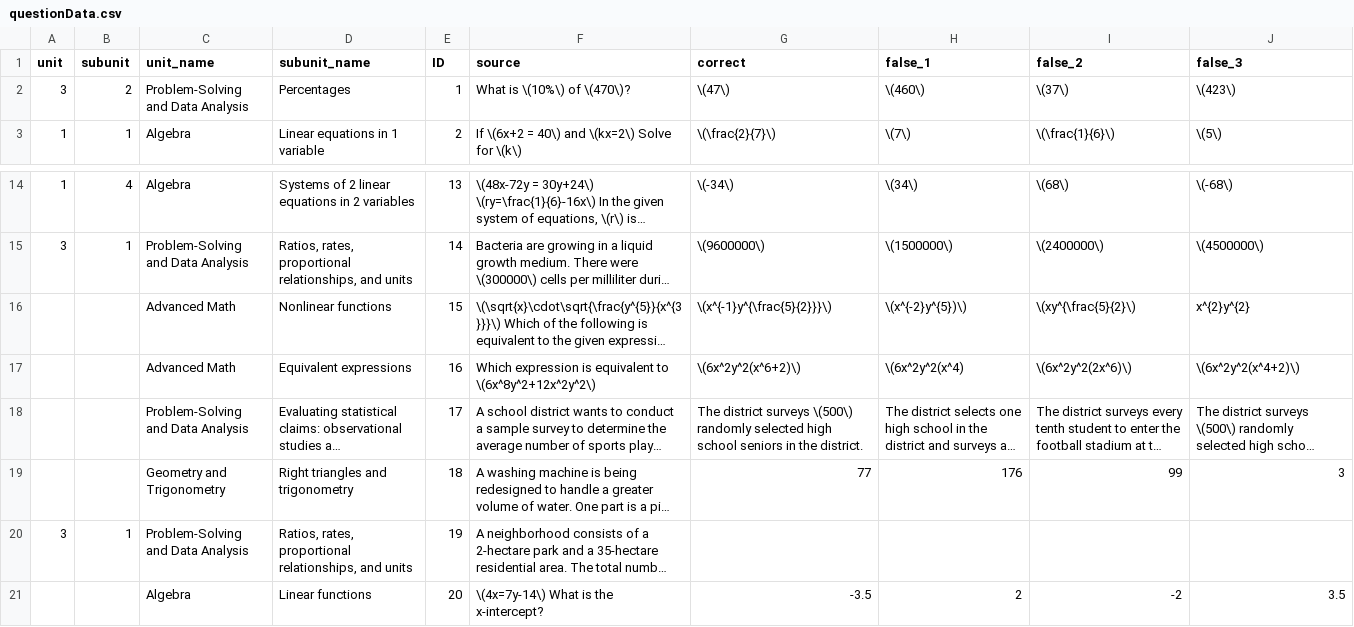
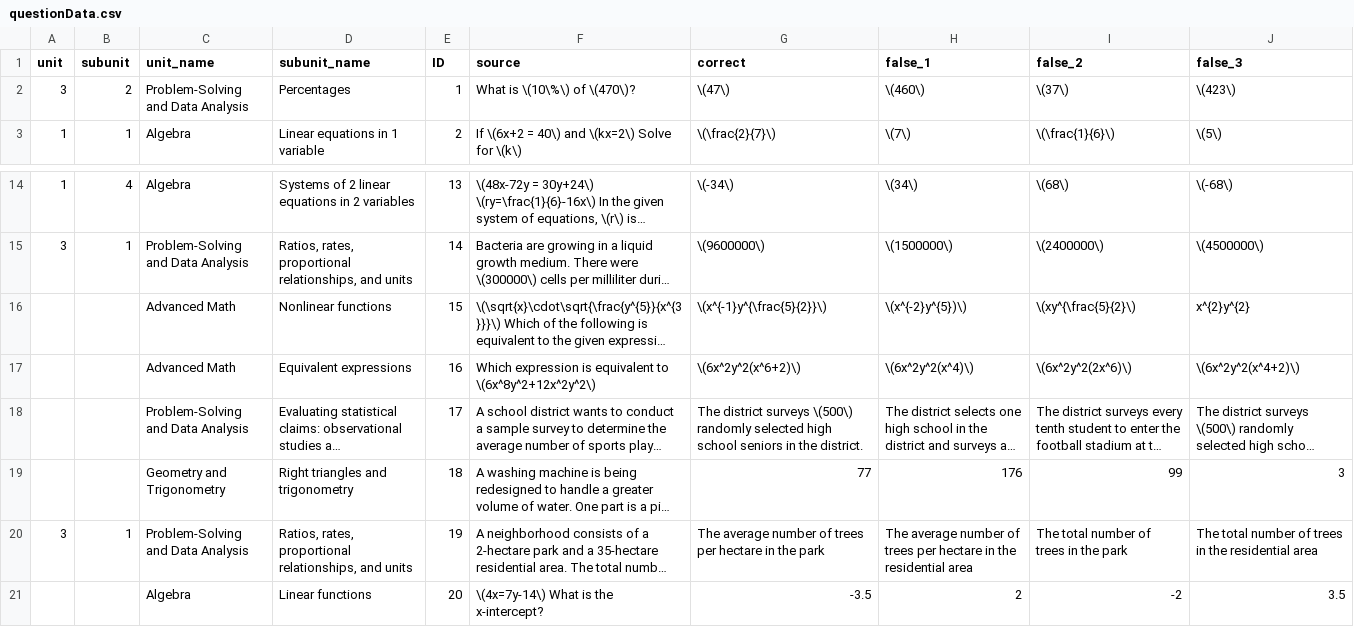
Before and after one commit to Whackalenso/Saturn, a CSV file: client/public/questionData.csv, drawn as a sheet; only a part is shown, gaps mark what is left out; long unchanged cells end in …; the diff names each change by its address in the sheet, - before the commit and + after, or states it on an @@ line.

Commit message:
question Data

```diff
--- a/client/public/questionData.csv
+++ b/client/public/questionData.csv
-F2 (source): What is \(10%\) of \(470\)?
+F2 (source): What is \(10\%\) of \(470\)?
-G16 (correct): \(x^{-1}y^{\frac{5}{2}}}\)
+G16 (correct): \(x^{-1}y^{\frac{5}{2}}\)
-H17 (false_1): \(6x^2y^2(x^4)
+H17 (false_1): \(6x^2y^2(x^4)\)
-G20 (correct): (empty)
+G20 (correct): The average number of trees per hectare in the park
-H20 (false_1): (empty)
+H20 (false_1): The average number of trees per hectare in the residential area
-I20 (false_2): (empty)
+I20 (false_2): The total number of trees in the park
-J20 (false_3): (empty)
+J20 (false_3): The total number of trees in the residential area
```
Also changed, not shown: 4 other files.
